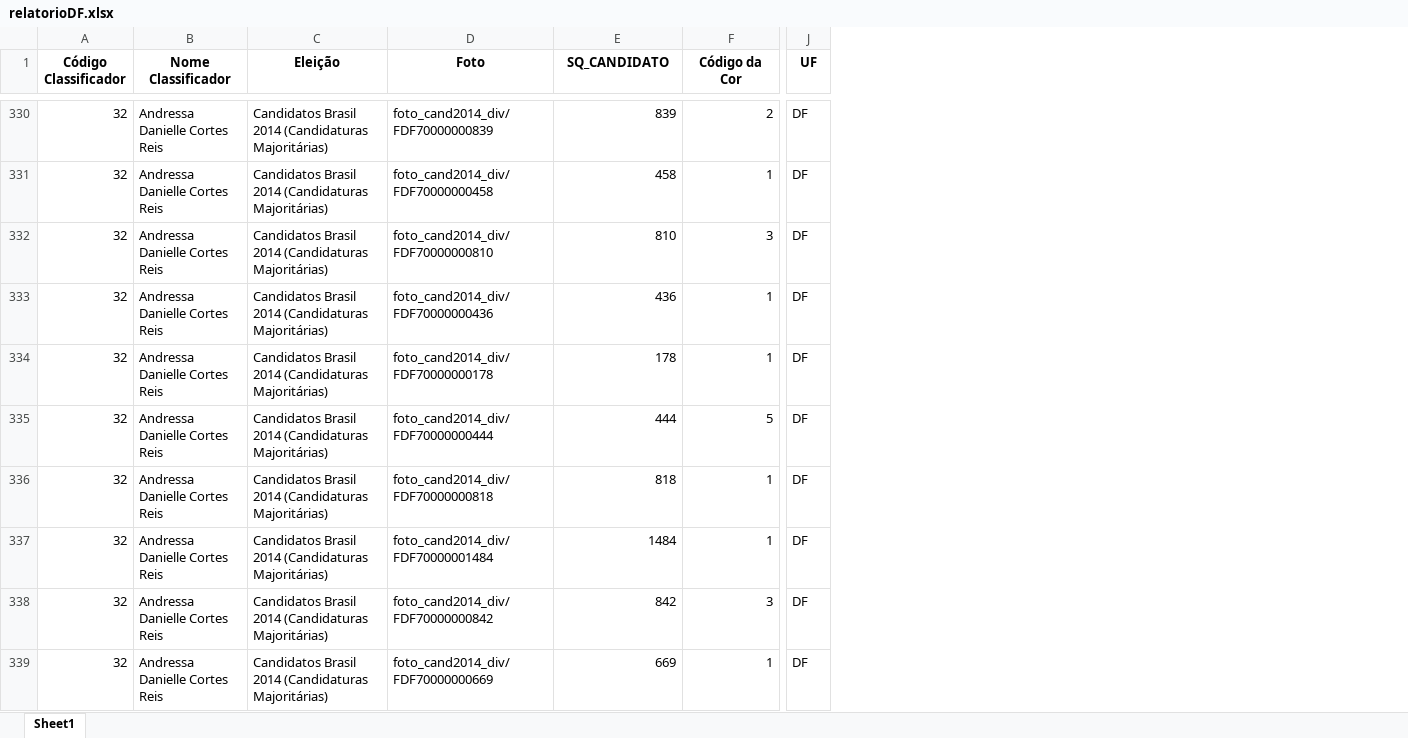
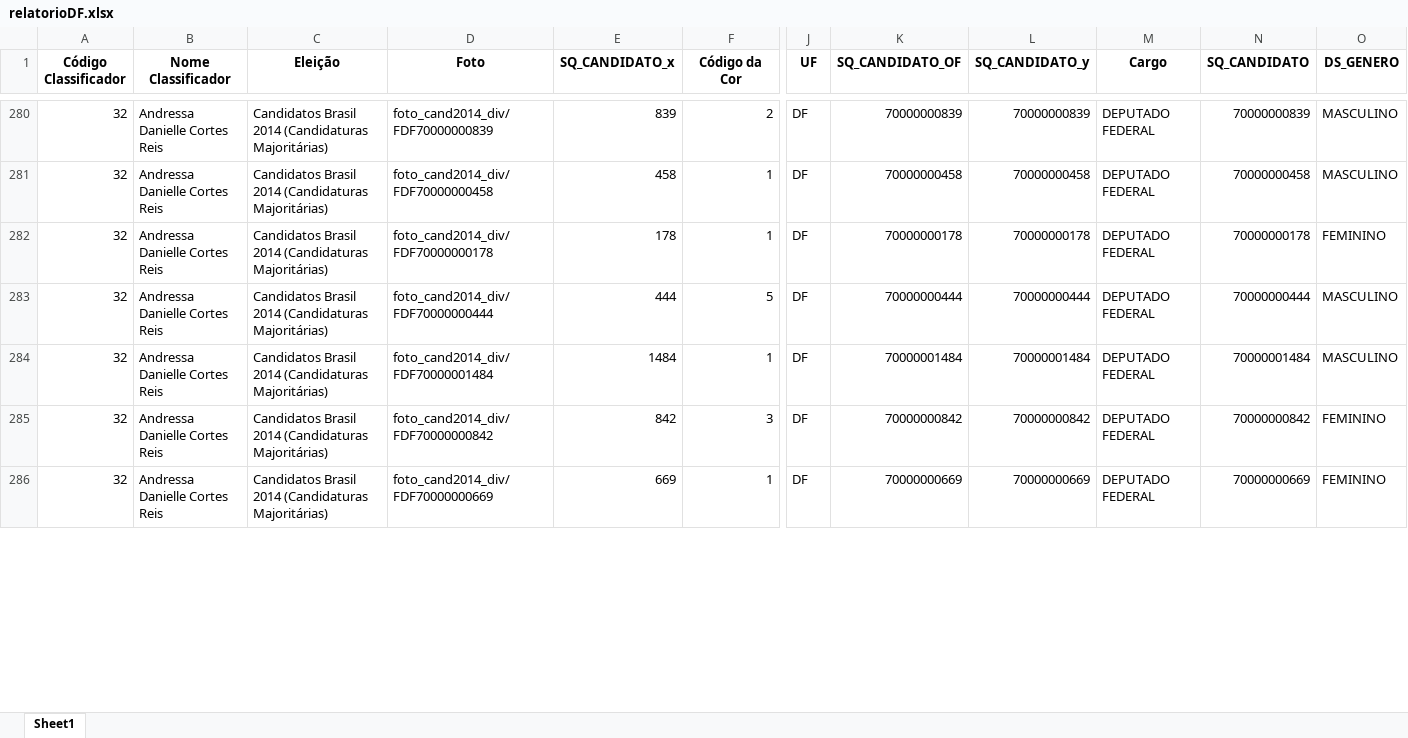
Before and after one commit to GabriellCabrall/analise-raca-eleicoes, an Excel workbook: 2014/Centro-Oeste/DISTRITO-FEDERAL/relatorioDF.xlsx, sheet Sheet1, drawn as a sheet; only a part is shown, gaps mark what is left out; values as stored, in another font and other column widths than the file's, no borders; removed rows and columns are numbered as before the commit, all else as after; rows hold the shown columns only; the diff covers the shown part only; the diff names each change by its address in the sheet, - before the commit and + after, or states it on an @@ line.

```diff
--- a/2014/Centro-Oeste/DISTRITO-FEDERAL/relatorioDF.xlsx (sheet Sheet1)
+++ b/2014/Centro-Oeste/DISTRITO-FEDERAL/relatorioDF.xlsx (sheet Sheet1)
+column K (SQ_CANDIDATO_OF), rows 280-286: 70000000839 | 70000000458 | 70000000178 | 70000000444 | 70000001484 | 70000000842 | 70000000669
+column L (SQ_CANDIDATO_y), rows 280-286: 70000000839 | 70000000458 | 70000000178 | 70000000444 | 70000001484 | 70000000842 | 70000000669
+column M (Cargo), rows 280-286: all DEPUTADO FEDERAL
+column N (SQ_CANDIDATO), rows 280-286: 70000000839 | 70000000458 | 70000000178 | 70000000444 | 70000001484 | 70000000842 | 70000000669
+column O (DS_GENERO), rows 280-286: MASCULINO | MASCULINO | FEMININO | MASCULINO | MASCULINO | FEMININO | FEMININO
-E1: SQ_CANDIDATO
+E1: SQ_CANDIDATO_x
-row 332: 32 | Andressa Danielle Cortes Reis | Candidatos Brasil 2014 (Candidaturas Majoritárias) | foto_cand2014_div/FDF70000000810 | 810 | 3 | DF
-row 333: 32 | Andressa Danielle Cortes Reis | Candidatos Brasil 2014 (Candidaturas Majoritárias) | foto_cand2014_div/FDF70000000436 | 436 | 1 | DF
-row 336: 32 | Andressa Danielle Cortes Reis | Candidatos Brasil 2014 (Candidaturas Majoritárias) | foto_cand2014_div/FDF70000000818 | 818 | 1 | DF
```
Also changed, not shown: 69 removed rows elsewhere in this sheet, 4 other files.
